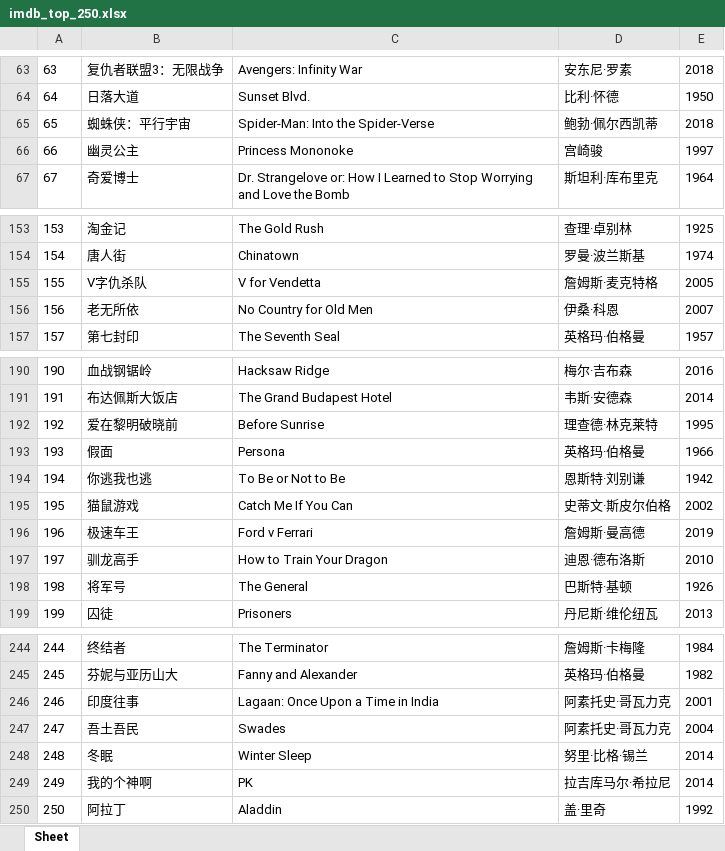
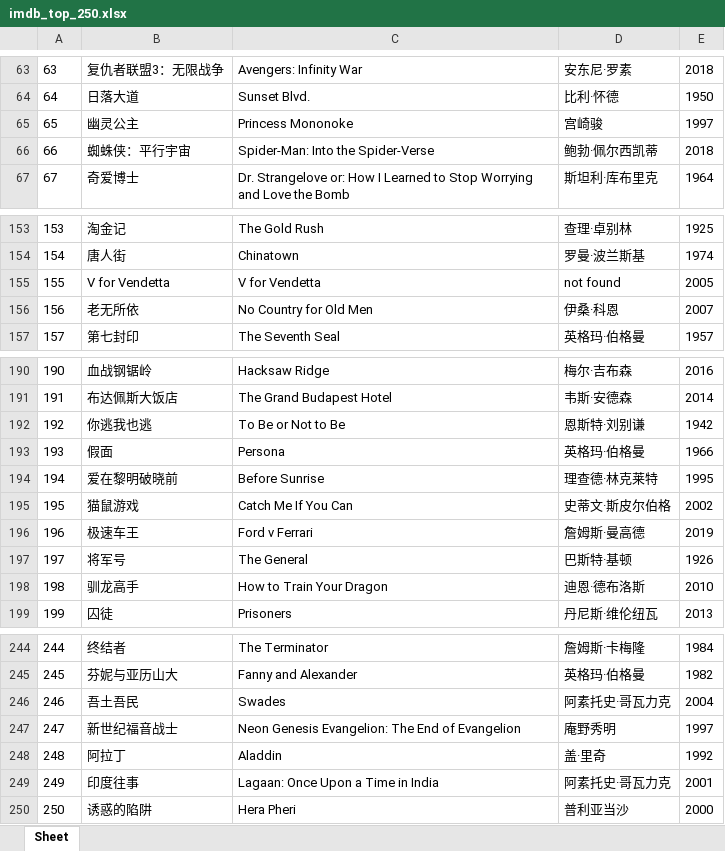
Before and after one commit to doctoroyy/Movie-IMDB-Bot, an Excel workbook: imdb_top_250.xlsx, sheet Sheet, drawn as a sheet; only a part is shown, gaps mark what is left out; values as stored, in another font and other column widths than the file's, no borders; removed rows and columns are numbered as before the commit, all else as after; the diff covers the shown part only; the diff names each change by its address in the sheet, - before the commit and + after, or states it on an @@ line.

```diff
--- a/imdb_top_250.xlsx (sheet Sheet)
+++ b/imdb_top_250.xlsx (sheet Sheet)
@@ row 66 moved to row 65: 65 @@
@@ column A renumbered between rows 66 and 249 @@
-B155: V字仇杀队
+B155: V for Vendetta
-D155: 詹姆斯·麦克特格
+D155: not found
@@ row 194 moved to row 192: 192 @@
@@ row 198 moved to row 197: 197 @@
@@ row 247 moved to row 246: 246 @@
+row 247: 247 | 新世纪福音战士 | Neon Genesis Evangelion: The End of Evangelion | 庵野秀明 | 1997
@@ row 250 moved to row 248: 248 @@
-row 248: 248 | 冬眠 | Winter Sleep | 努里·比格·锡兰 | 2014
-row 249: 249 | 我的个神啊 | PK | 拉吉库马尔·希拉尼 | 2014
+row 250: 250 | 诱惑的陷阱 | Hera Pheri | 普利亚当沙 | 2000
```
Also changed, not shown: 3 moved rows elsewhere in this sheet, 1 other file.
